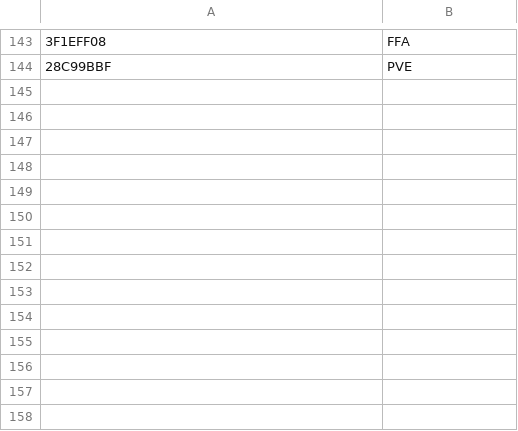
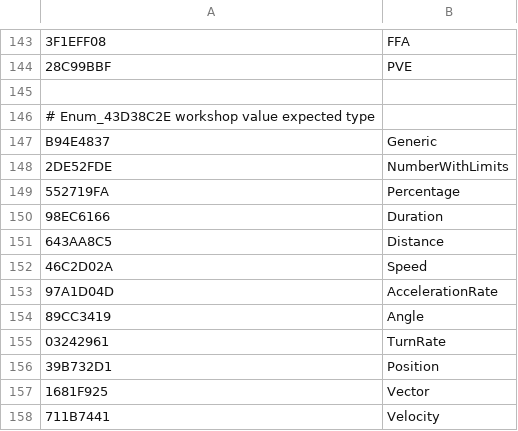
Before and after one commit to overtools/OWLib, a CSV file: TankLibHelper/Data/KnownEnumNames.csv, drawn as a sheet; only a part is shown, gaps mark what is left out; the diff names each change by its address in the sheet, - before the commit and + after, or states it on an @@ line.

Commit message:
Fix TankLibHelper outputing floats in wrong fomat  (comma instead of dot, depends on culture set on system) If extract folder for TLH doesn't exist - create one Workshop enum solved.... Fixed output of json data to the file (with > operator(not through --json)) List-everything .cs file name now matches class name

```diff
--- a/TankLibHelper/Data/KnownEnumNames.csv
+++ b/TankLibHelper/Data/KnownEnumNames.csv
+row 145: (empty)
+row 146: # Enum_43D38C2E workshop value expected type
+row 147: B94E4837 | Generic
+row 148: 2DE52FDE | NumberWithLimits
+row 149: 552719FA | Percentage
+row 150: 98EC6166 | Duration
+row 151: 643AA8C5 | Distance
+row 152: 46C2D02A | Speed
+row 153: 97A1D04D | AccelerationRate
+row 154: 89CC3419 | Angle
+row 155: 03242961 | TurnRate
+row 156: 39B732D1 | Position
+row 157: 1681F925 | Vector
+row 158: 711B7441 | Velocity
```
Also changed, not shown: 10 other files.
